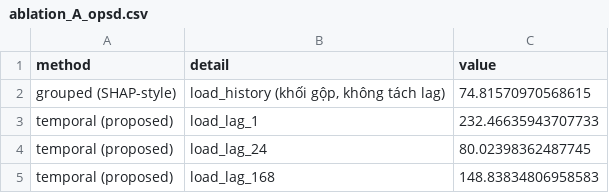
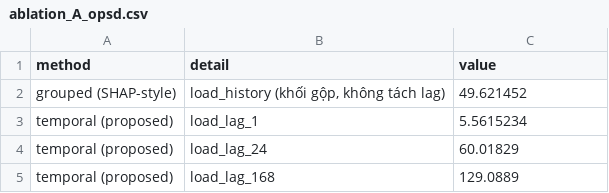
Before and after one commit to lengocmam/uncertainty-xai_VietNam, a CSV file: results/tables/ablation_A_opsd.csv, drawn as a sheet.

```diff
--- a/results/tables/ablation_A_opsd.csv
+++ b/results/tables/ablation_A_opsd.csv
@@ -1,5 +1,5 @@
 method,detail,value
-grouped (SHAP-style),"load_history (khối gộp, không tách lag)",74.81570970568615
-temporal (proposed),load_lag_1,232.46635943707733
-temporal (proposed),load_lag_24,80.02398362487745
-temporal (proposed),load_lag_168,148.83834806958583
+grouped (SHAP-style),"load_history (khối gộp, không tách lag)",49.621452
+temporal (proposed),load_lag_1,5.5615234
+temporal (proposed),load_lag_24,60.01829
+temporal (proposed),load_lag_168,129.0889
```
Also changed, not shown: results/tables/ablation_A_gefcom2014.csv, results/tables/shap_library_opsd.csv, 18 other files.
